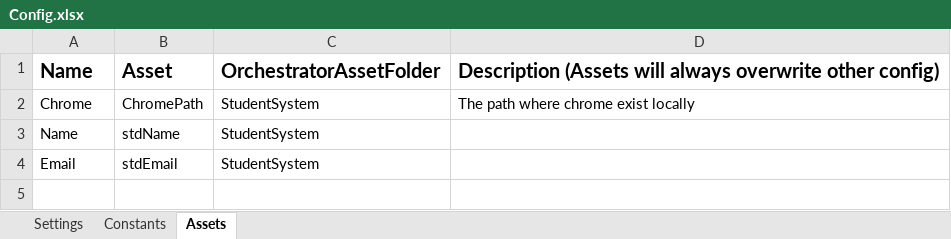
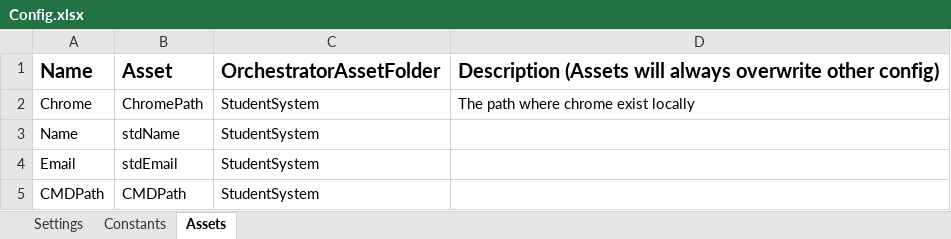
Before and after one commit to Fekry1/AddStudent_Automation, an Excel workbook: Data/Config.xlsx, sheet Assets, drawn as a sheet; values as stored, in another font and other column widths than the file's, no borders; the diff names each change by its address in the sheet, - before the commit and + after, or states it on an @@ line.

```diff
--- a/Data/Config.xlsx (sheet Assets)
+++ b/Data/Config.xlsx (sheet Assets)
+row 5: CMDPath | CMDPath | StudentSystem
```
Also changed, not shown: 46 other files.
